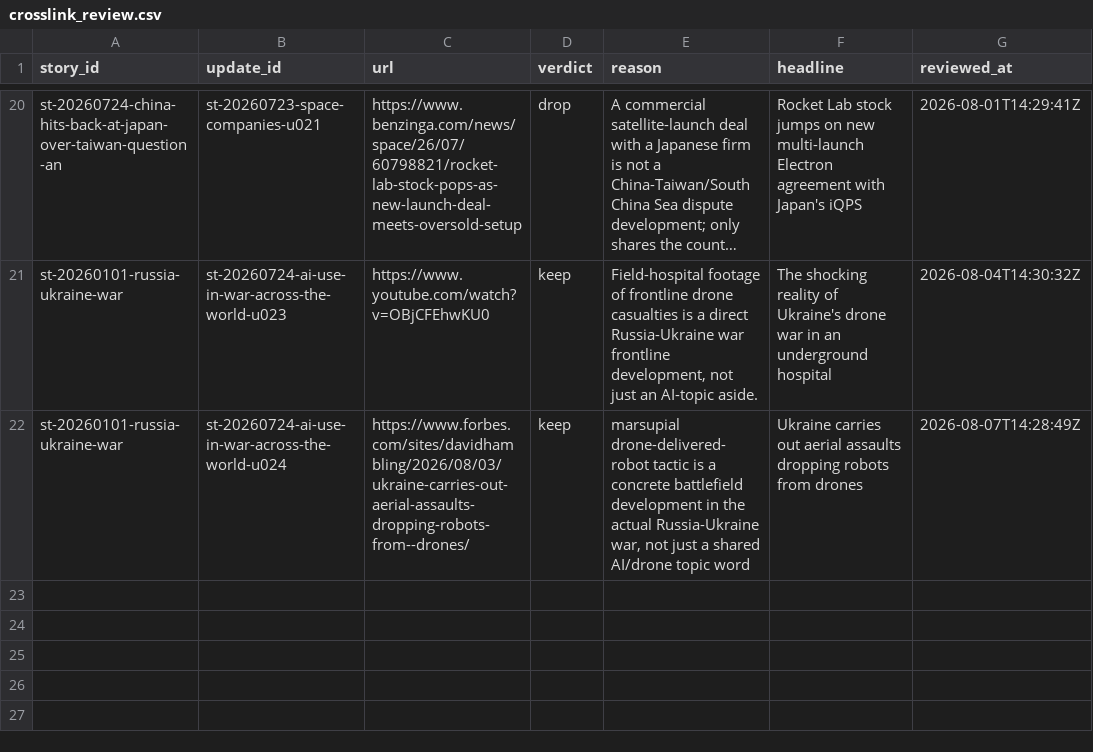
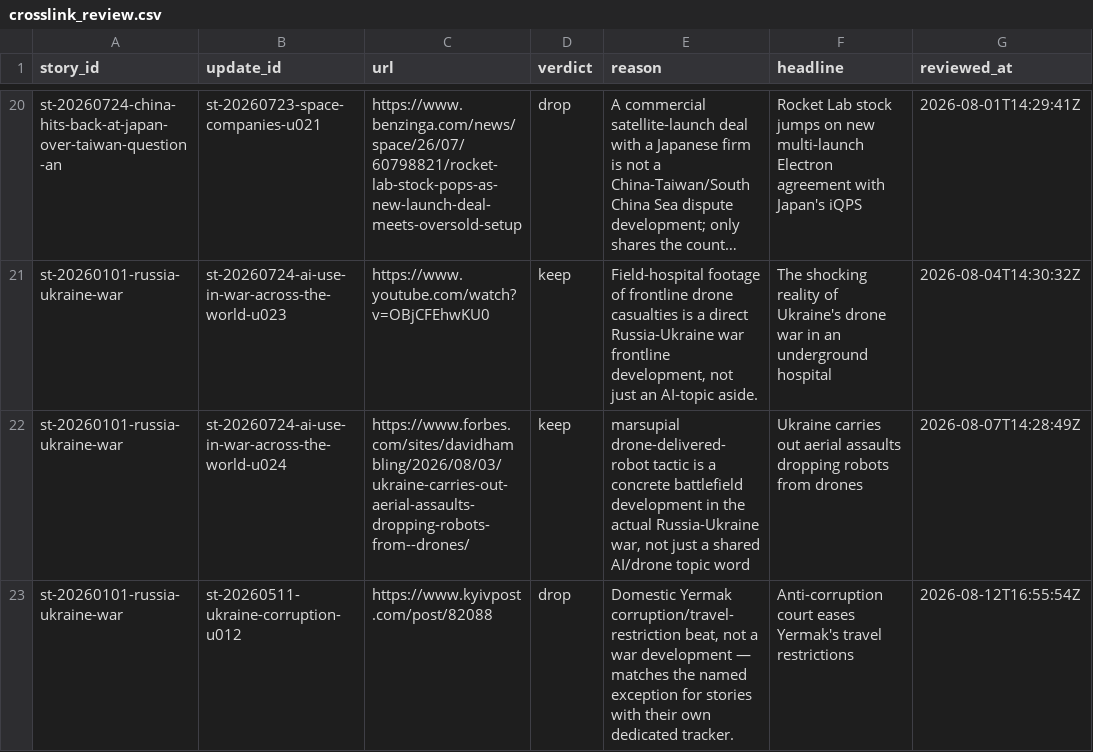
Before and after one commit to chiragr5241/Geopolitics, a CSV file: data/crosslink_review.csv, drawn as a sheet; only a part is shown, gaps mark what is left out; long unchanged cells end in ….

Commit message:
data: story tracker refresh 2026-08-12

```diff
--- a/data/crosslink_review.csv
+++ b/data/crosslink_review.csv
@@ -22 +22,2 @@
 "st-20260101-russia-ukraine-war","st-20260724-ai-use-in-war-across-the-world-u024","https://www.forbes.com/sites/davidhambling/2026/08/03/ukraine-carries-out-aerial-assaults-dropping-robots-from--drones/","keep","marsupial drone-delivered-robot tactic is a concrete battlefield development in the actual Russia-Ukraine war, not just a shared AI/drone topic word","Ukraine carries out aerial assaults dropping robots from drones","2026-08-07T14:28:49Z"
+"st-20260101-russia-ukraine-war","st-20260511-ukraine-corruption-u012","https://www.kyivpost.com/post/82088","drop","Domestic Yermak corruption/travel-restriction beat, not a war development — matches the named exception for stories with their own dedicated tracker.","Anti-corruption court eases Yermak's travel restrictions","2026-08-12T16:55:54Z"
```
Also changed, not shown: 4 other files.
